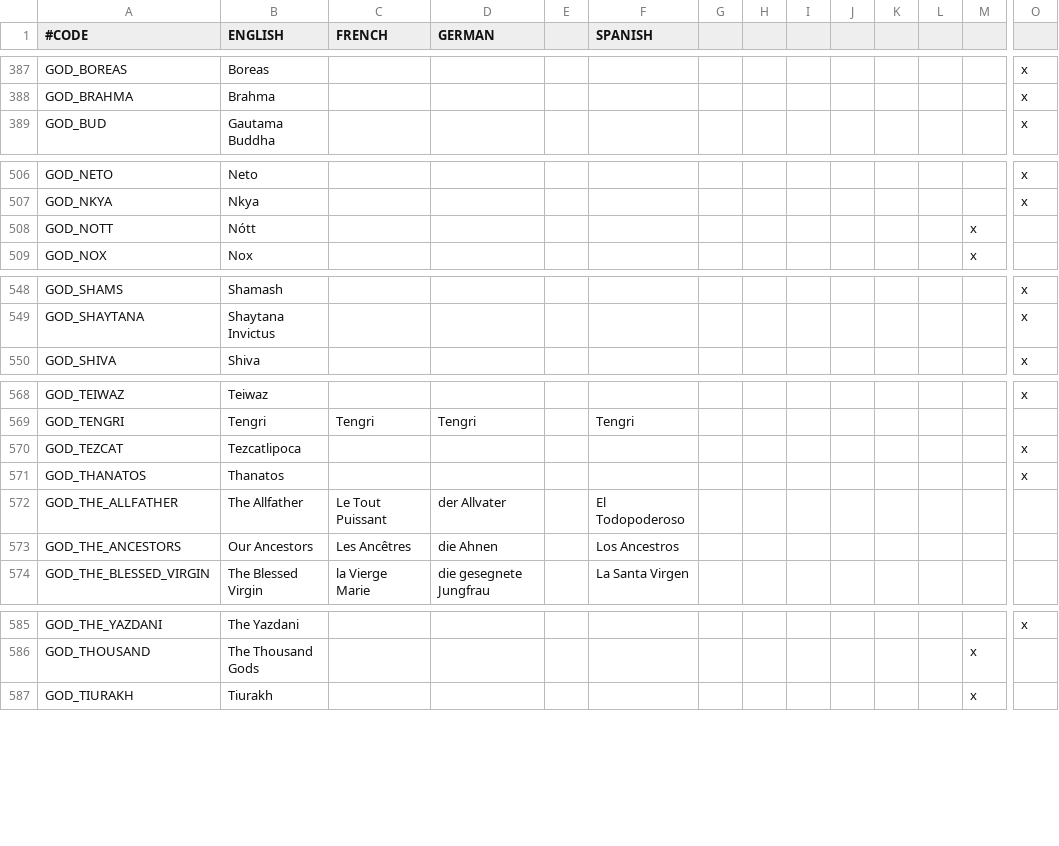
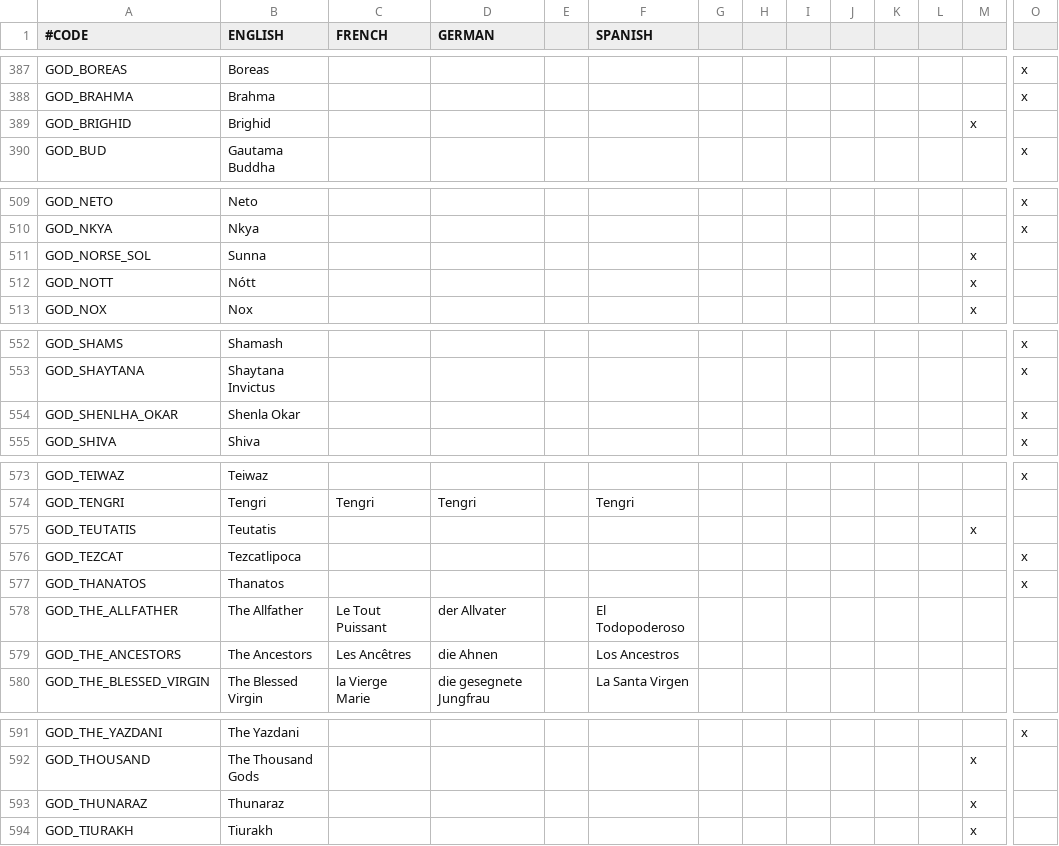
Before and after one commit to preslavb/lux-invicta-repository, a CSV file: localisation/1_religion.csv, drawn as a sheet; only a part is shown, gaps mark what is left out; addresses are those after the commit; rows hold the shown columns only; the diff covers the shown part only; the diff names each change by its address in the sheet, - before the commit and + after, or states it on an @@ line.

```diff
--- a/localisation/1_religion.csv
+++ b/localisation/1_religion.csv
+row 389: GOD_BRIGHID | Brighid |  |  |  |  |  |  |  |  |  |  | x
+row 511: GOD_NORSE_SOL | Sunna |  |  |  |  |  |  |  |  |  |  | x
+row 554: GOD_SHENLHA_OKAR | Shenla Okar |  |  |  |  |  |  |  |  |  |  |  | x
+row 575: GOD_TEUTATIS | Teutatis |  |  |  |  |  |  |  |  |  |  | x
-B579 (ENGLISH): Our Ancestors
+B579 (ENGLISH): The Ancestors
+row 593: GOD_THUNARAZ | Thunaraz |  |  |  |  |  |  |  |  |  |  | x
```
Also changed, not shown: 11 added rows and 1 edited cell elsewhere in this file, 1 other file.
